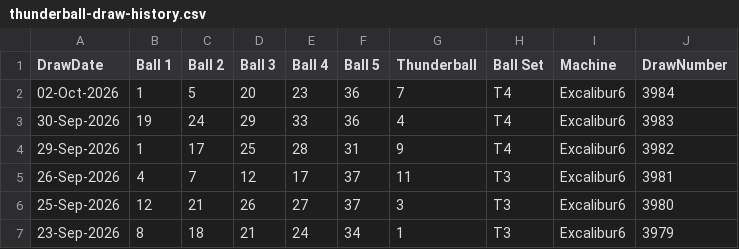
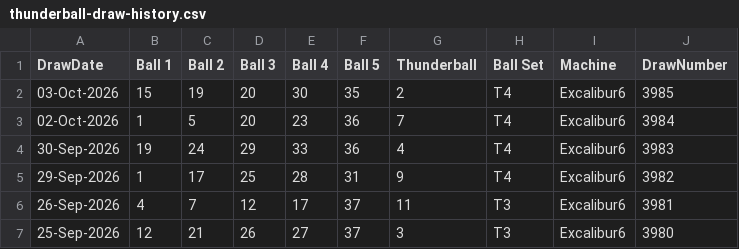
Before and after one commit to newportg/POC-Thunderball, a CSV file: data/thunderball-draw-history.csv, drawn as a sheet; only a part is shown; the shorter side is filled out with more unchanged rows.

```diff
--- a/data/thunderball-draw-history.csv
+++ b/data/thunderball-draw-history.csv
@@ -1,2 +1,3 @@
 DrawDate,Ball 1,Ball 2,Ball 3,Ball 4,Ball 5,Thunderball,Ball Set,Machine,DrawNumber
+03-Oct-2026,15,19,20,30,35,2,T4,Excalibur6,3985
 02-Oct-2026,1,5,20,23,36,7,T4,Excalibur6,3984
```
Also changed, not shown: 3 other files.
